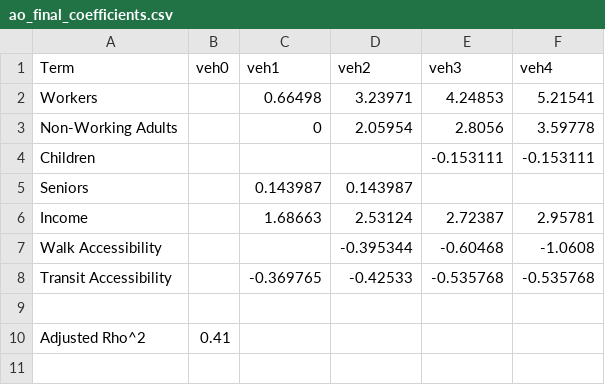
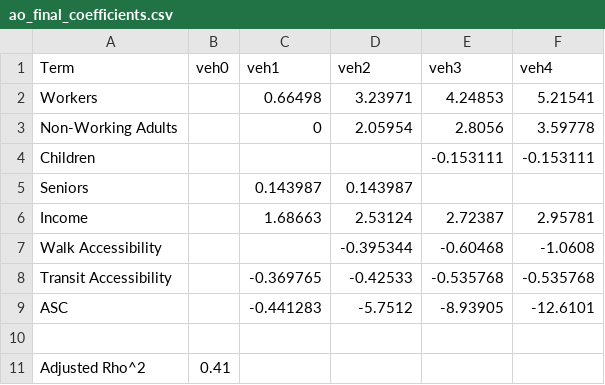
Before and after one commit to Triangle-Modeling-and-Analytics/TRMG2, a CSV file: docs/data/input/auto_ownership/ao_final_coefficients.csv, drawn as a sheet; the diff names each change by its address in the sheet, - before the commit and + after, or states it on an @@ line.

```diff
--- a/docs/data/input/auto_ownership/ao_final_coefficients.csv
+++ b/docs/data/input/auto_ownership/ao_final_coefficients.csv
+row 9: ASC |  | -0.441283 | -5.7512 | -8.93905 | -12.6101
```
Also changed, not shown: 2 other files.
